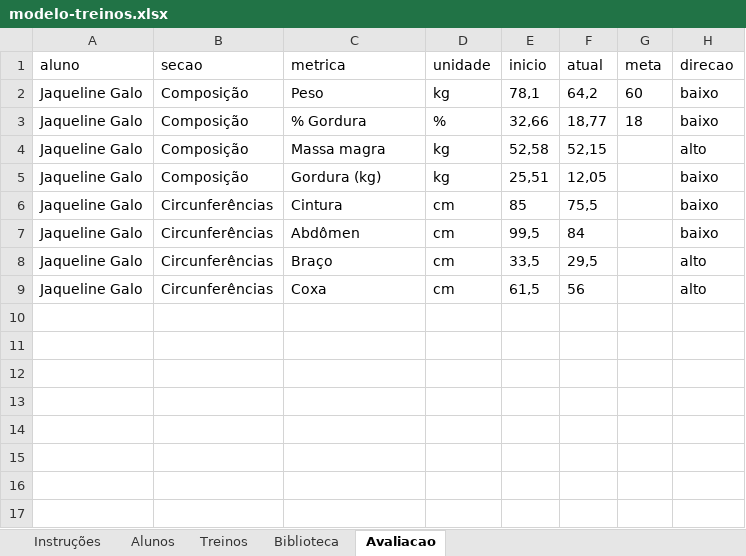
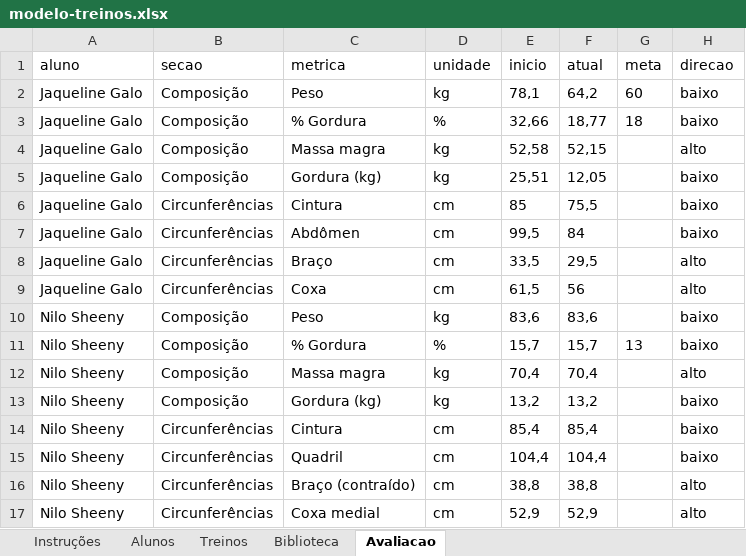
Before and after one commit to laricampos7/larissa-campos-plataforma, an Excel workbook: gerador/modelo-treinos.xlsx, sheet Avaliacao, drawn as a sheet; values as stored, in another font and other column widths than the file's, no borders; the diff names each change by its address in the sheet, - before the commit and + after, or states it on an @@ line.

```diff
--- a/gerador/modelo-treinos.xlsx (sheet Avaliacao)
+++ b/gerador/modelo-treinos.xlsx (sheet Avaliacao)
+row 10: Nilo Sheeny | Composição | Peso | kg | 83,6 | 83,6 |  | baixo
+row 11: Nilo Sheeny | Composição | % Gordura | % | 15,7 | 15,7 | 13 | baixo
+row 12: Nilo Sheeny | Composição | Massa magra | kg | 70,4 | 70,4 |  | alto
+row 13: Nilo Sheeny | Composição | Gordura (kg) | kg | 13,2 | 13,2 |  | baixo
+row 14: Nilo Sheeny | Circunferências | Cintura | cm | 85,4 | 85,4 |  | baixo
+row 15: Nilo Sheeny | Circunferências | Quadril | cm | 104,4 | 104,4 |  | baixo
+row 16: Nilo Sheeny | Circunferências | Braço (contraído) | cm | 38,8 | 38,8 |  | alto
+row 17: Nilo Sheeny | Circunferências | Coxa medial | cm | 52,9 | 52,9 |  | alto
```
Also changed, not shown: sheet Treinos, sheet Alunos, 7 other files.
